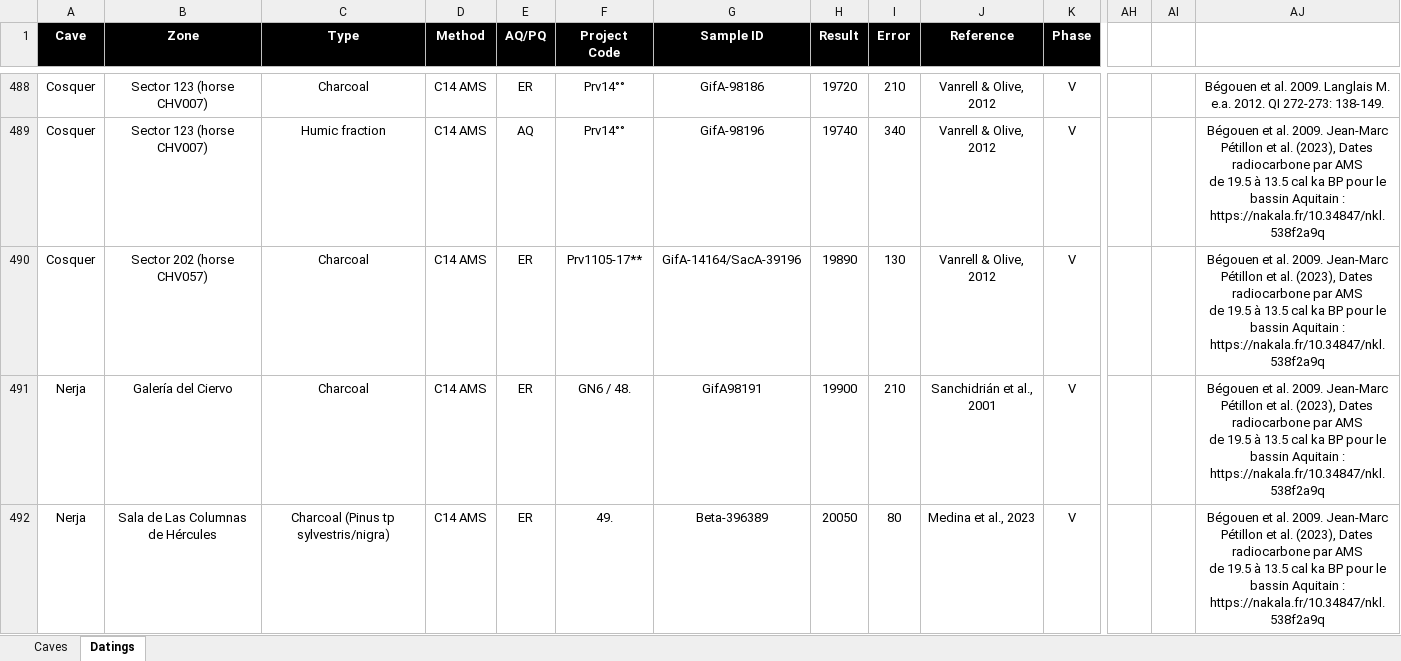
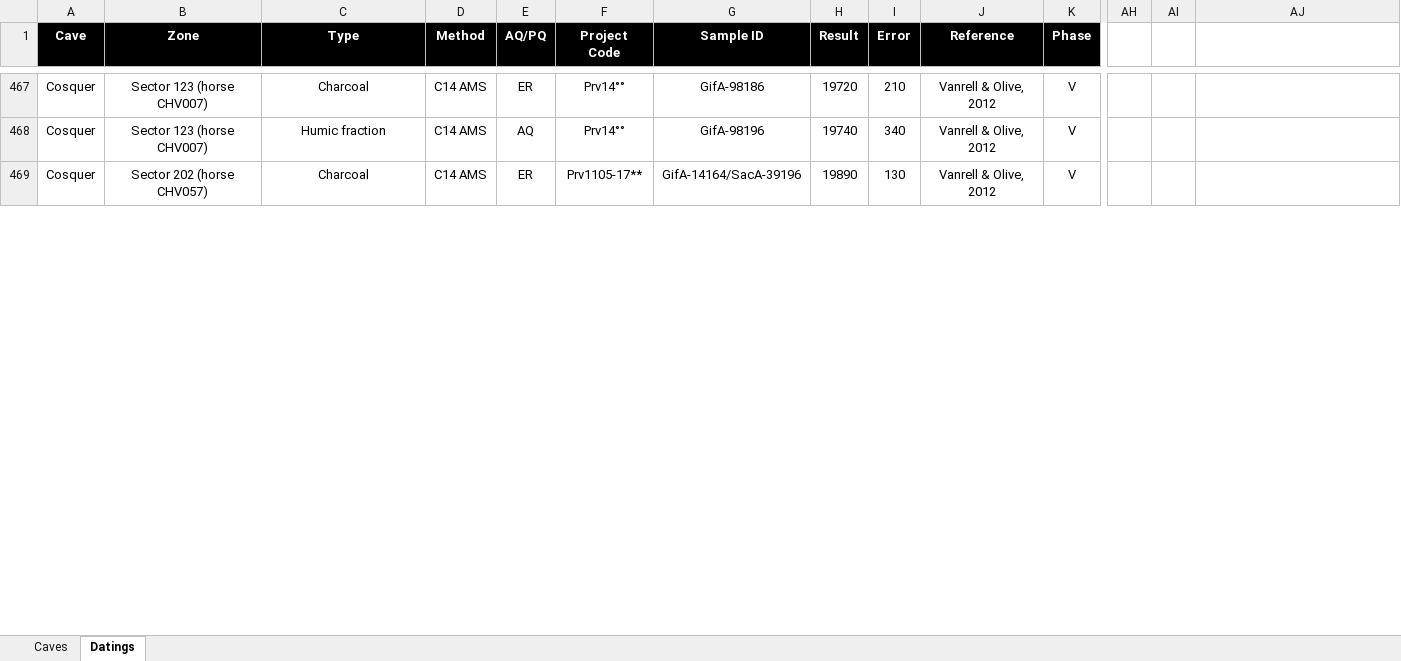
Before and after one commit to inakiintxaurbe/Pleistocene_Human_Use_Of_Caves, an Excel workbook: data/Table-Data-Base.xlsx, sheet Datings, drawn as a sheet; only a part is shown, gaps mark what is left out; values as stored, in another font and other column widths than the file's, no borders; removed rows and columns are numbered as before the commit, all else as after; rows hold the shown columns only; ↵ is a line break in a cell; the diff covers the shown part only; the diff names each change by its address in the sheet, - before the commit and + after, or states it on an @@ line.

Commit message:
Add files via upload
Upload files

```diff
--- a/data/Table-Data-Base.xlsx (sheet Datings)
+++ b/data/Table-Data-Base.xlsx (sheet Datings)
-AJ467: Bégouen et al. 2009. Langlais M. e.a. 2012. QI 272-273: 138-149.
+AJ467: (empty)
-AJ468:AJ469: Bégouen et al. 2009. Jean-Marc Pétillon et al. (2023), Dates radiocarbone par AMS ↵ de 19.5 à 13.5 cal ka BP pour le bassin Aquitain : ↵ https://nakala.fr/10.34847/nkl.538f2a9q
+AJ468:AJ469: (empty)
-row 491: Nerja | Galería del Ciervo | Charcoal | C14 AMS | ER | GN6 / 48. | GifA98191 | 19900 | 210 | Sanchidrián et al., 2001 | V |  |  | Bégouen et al. 2009. Jean-Marc Pétillon et al. (2023), Dates radiocarbone par AMS ↵ de 19.5 à 13.5 cal ka BP pour le bassin Aquitain : ↵ https://nakala.fr/10.34847/nkl.538f2a9q
-row 492: Nerja | Sala de Las Columnas de Hércules | Charcoal (Pinus tp sylvestris/nigra) | C14 AMS | ER | 49. | Beta-396389 | 20050 | 80 | Medina et al., 2023 | V |  |  | Bégouen et al. 2009. Jean-Marc Pétillon et al. (2023), Dates radiocarbone par AMS ↵ de 19.5 à 13.5 cal ka BP pour le bassin Aquitain : ↵ https://nakala.fr/10.34847/nkl.538f2a9q
```
Also changed, not shown: 43 added rows, 41 removed rows, 612 moved rows and 9 edited cells elsewhere in this sheet, sheet Caves.
